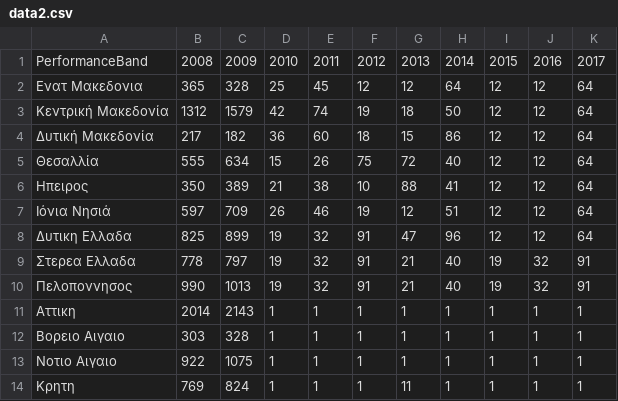
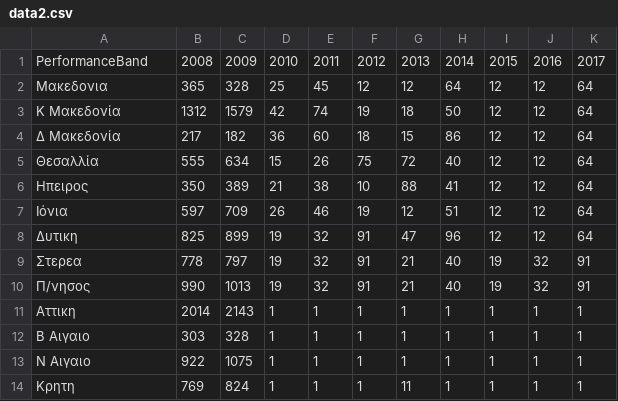
Before and after one commit to p17theo3/D3js-US-educational-attainment, a CSV file: newfolder/data2.csv, drawn as a sheet.

Commit message:
Update data2.csv

```diff
--- a/newfolder/data2.csv
+++ b/newfolder/data2.csv
@@ -1,14 +1,14 @@
 PerformanceBand,2008,2009,2010,2011,2012,2013,2014,2015,2016,2017
-Ενατ Μακεδονια,365,328,25,45,12,12,64,12,12,64
-Κεντρική Μακεδονία,1312,1579,42,74,19,18,50,12,12,64
-Δυτική Μακεδονία,217,182,36,60,18,15,86,12,12,64
+Μακεδονια,365,328,25,45,12,12,64,12,12,64
+Κ Μακεδονία,1312,1579,42,74,19,18,50,12,12,64
+Δ Μακεδονία,217,182,36,60,18,15,86,12,12,64
 Θεσαλλία,555,634,15,26,75,72,40,12,12,64
 Ηπειρος,350,389,21,38,10,88,41,12,12,64
-Ιόνια Νησιά,597,709,26,46,19,12,51,12,12,64
-Δυτικη Ελλαδα,825,899,19,32,91,47,96,12,12,64,
-Στερεα Ελλαδα,778,797,19,32,91,21,40,19,32,91,
-Πελοποννησος,990,1013,19,32,91,21,40,19,32,91
+Ιόνια ,597,709,26,46,19,12,51,12,12,64
+Δυτικη ,825,899,19,32,91,47,96,12,12,64,
+Στερεα ,778,797,19,32,91,21,40,19,32,91,
+Π/νησος,990,1013,19,32,91,21,40,19,32,91
 Αττικη,2014,2143,1,1,1,1,1,1,1,1
-Βορειο Αιγαιο,303,328,1,1,1,1,1,1,1,1
-Νοτιο Αιγαιο,922,1075,1,1,1,1,1,1,1,1
+Β Αιγαιο,303,328,1,1,1,1,1,1,1,1
+Ν Αιγαιο,922,1075,1,1,1,1,1,1,1,1
 Κρητη,769,824,1,1,1,11,1,1,1,1
```
